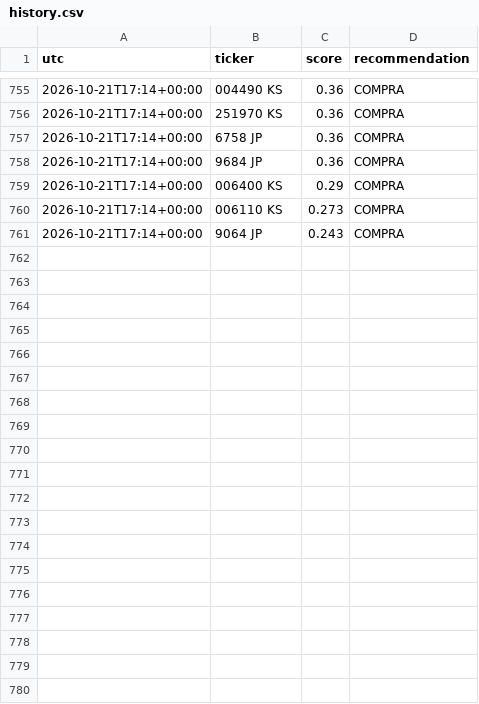
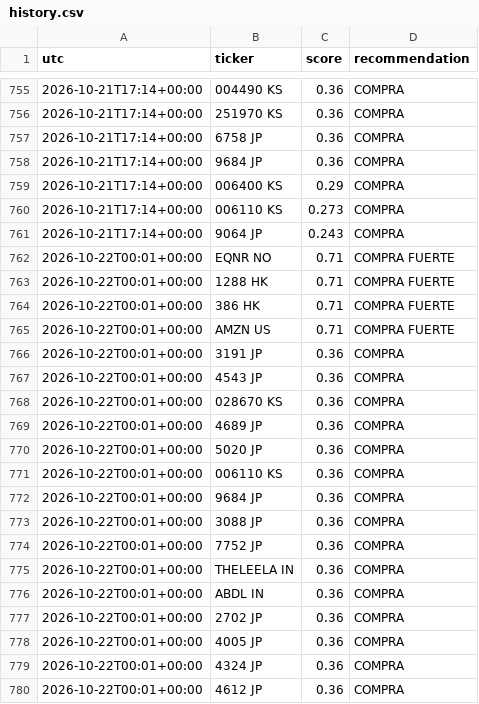
Before and after one commit to zensmid/simuklador, a CSV file: reports/history.csv, drawn as a sheet; only a part is shown, gaps mark what is left out; the diff covers the shown part only; the diff names each change by its address in the sheet, - before the commit and + after, or states it on an @@ line.

```diff
--- a/reports/history.csv
+++ b/reports/history.csv
+row 762: 2026-10-22T00:01+00:00 | EQNR NO | 0.71 | COMPRA FUERTE
+row 763: 2026-10-22T00:01+00:00 | 1288 HK | 0.71 | COMPRA FUERTE
+row 764: 2026-10-22T00:01+00:00 | 386 HK | 0.71 | COMPRA FUERTE
+row 765: 2026-10-22T00:01+00:00 | AMZN US | 0.71 | COMPRA FUERTE
+row 766: 2026-10-22T00:01+00:00 | 3191 JP | 0.36 | COMPRA
+row 767: 2026-10-22T00:01+00:00 | 4543 JP | 0.36 | COMPRA
+row 768: 2026-10-22T00:01+00:00 | 028670 KS | 0.36 | COMPRA
+row 769: 2026-10-22T00:01+00:00 | 4689 JP | 0.36 | COMPRA
+row 770: 2026-10-22T00:01+00:00 | 5020 JP | 0.36 | COMPRA
+row 771: 2026-10-22T00:01+00:00 | 006110 KS | 0.36 | COMPRA
+row 772: 2026-10-22T00:01+00:00 | 9684 JP | 0.36 | COMPRA
+row 773: 2026-10-22T00:01+00:00 | 3088 JP | 0.36 | COMPRA
+row 774: 2026-10-22T00:01+00:00 | 7752 JP | 0.36 | COMPRA
+row 775: 2026-10-22T00:01+00:00 | THELEELA IN | 0.36 | COMPRA
+row 776: 2026-10-22T00:01+00:00 | ABDL IN | 0.36 | COMPRA
+row 777: 2026-10-22T00:01+00:00 | 2702 JP | 0.36 | COMPRA
+row 778: 2026-10-22T00:01+00:00 | 4005 JP | 0.36 | COMPRA
+row 779: 2026-10-22T00:01+00:00 | 4324 JP | 0.36 | COMPRA
+row 780: 2026-10-22T00:01+00:00 | 4612 JP | 0.36 | COMPRA
```
Also changed, not shown: 21 added rows elsewhere in this file, 5 other files.
